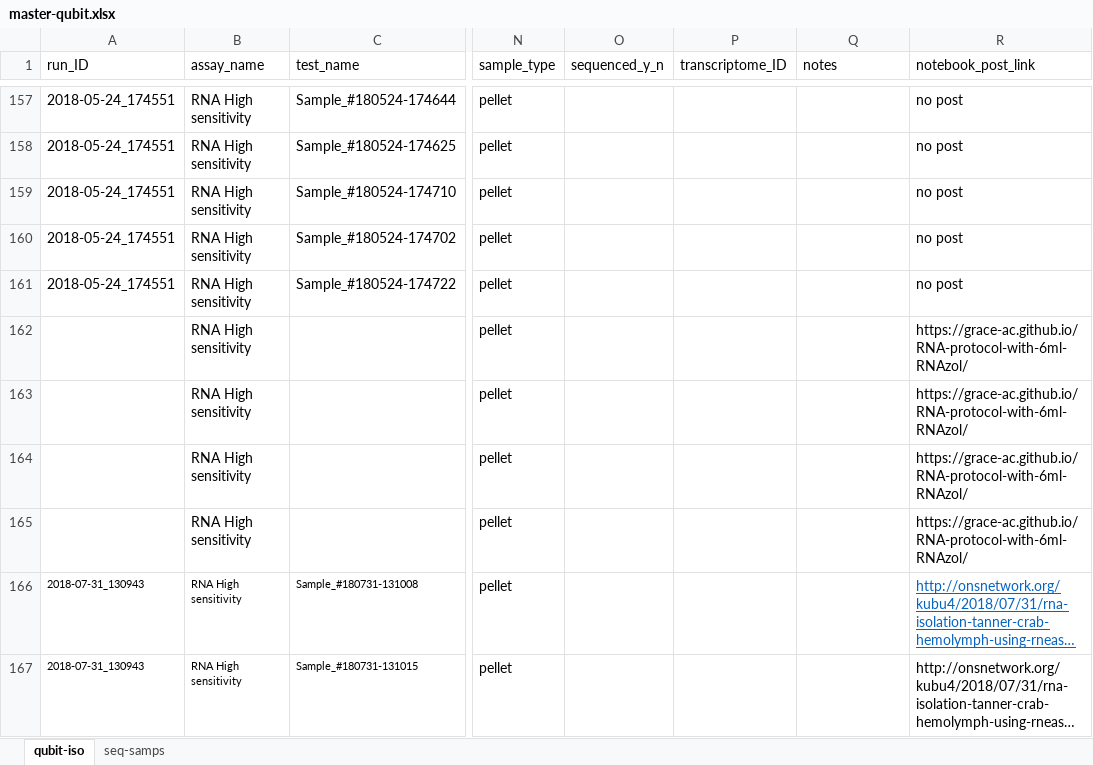
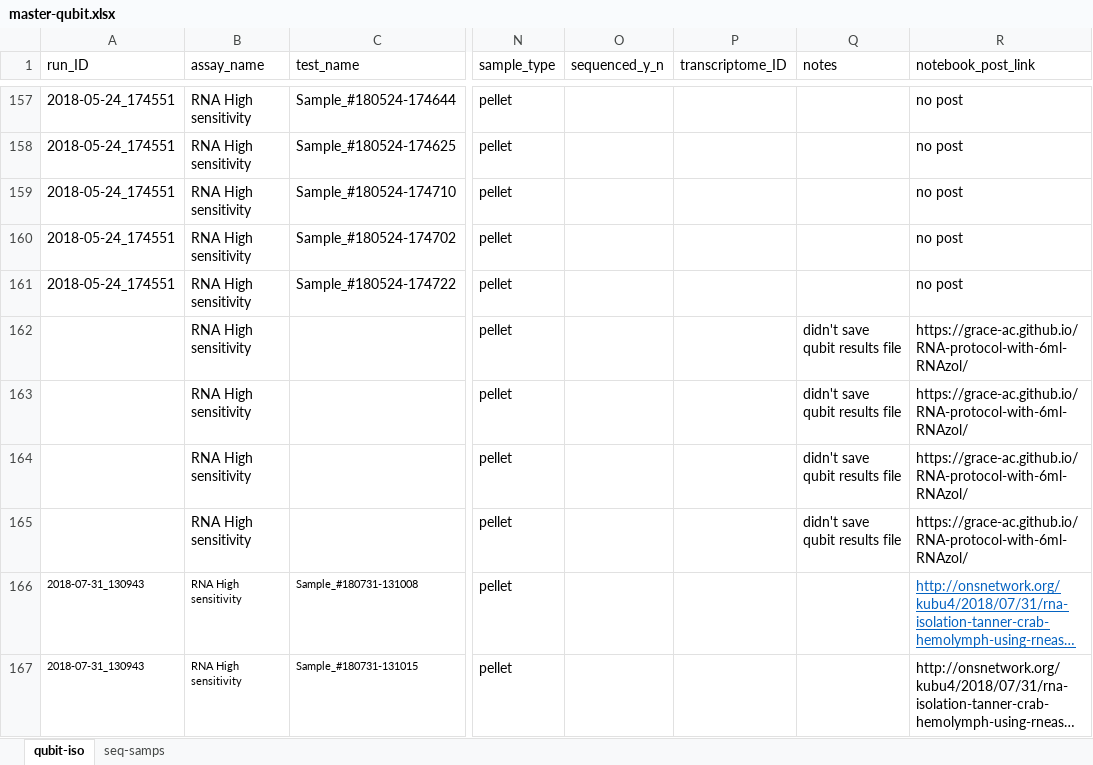
Before and after one commit to RobertsLab/project-crab, an Excel workbook: data/master-qubit.xlsx, sheet qubit-iso, drawn as a sheet; only a part is shown, gaps mark what is left out; long unchanged cells end in …; values as stored, in another font and other column widths than the file's, no borders; the diff names each change by its address in the sheet, - before the commit and + after, or states it on an @@ line.

Commit message:
add more info

```diff
--- a/data/master-qubit.xlsx (sheet qubit-iso)
+++ b/data/master-qubit.xlsx (sheet qubit-iso)
-Q162:Q165 (notes): (empty)
+Q162:Q165 (notes): didn't save qubit results file
```
